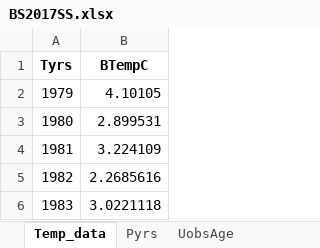
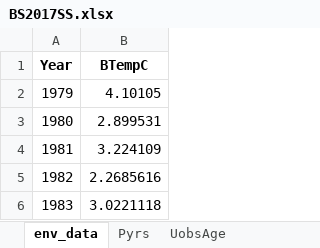
Before and after one commit to grantdadams/Rceattle, an Excel workbook: BS2017SS.xlsx, sheet env_data, drawn as a sheet; only a part is shown; values as stored, in another font and other column widths than the file's, no borders; the diff names each change by its address in the sheet, - before the commit and + after, or states it on an @@ line.

Commit message:
Allowed multiple environmental indices and environmentally driven q
Allowed for multiple environmental indices by changing BTemp to env_data and inputting as matrix
Bioenegetics is driven by the index selected by Cindex
Added Estimate_q = 5, where catchability ln(q_y) = q_mu + beta * index_y. Where the index is selected by the Time_varying_q column in fleet control

```diff
--- a/BS2017SS.xlsx (sheet env_data)
+++ b/BS2017SS.xlsx (sheet env_data)
-sheet tab: Temp_data
+sheet tab: env_data
-A1: Tyrs
+A1: Year
```
Also changed, not shown: sheet meta_data, sheet bioenergetics_control, sheet wt, inst/extdata/meta_data_names.xlsx, 8 other files.
